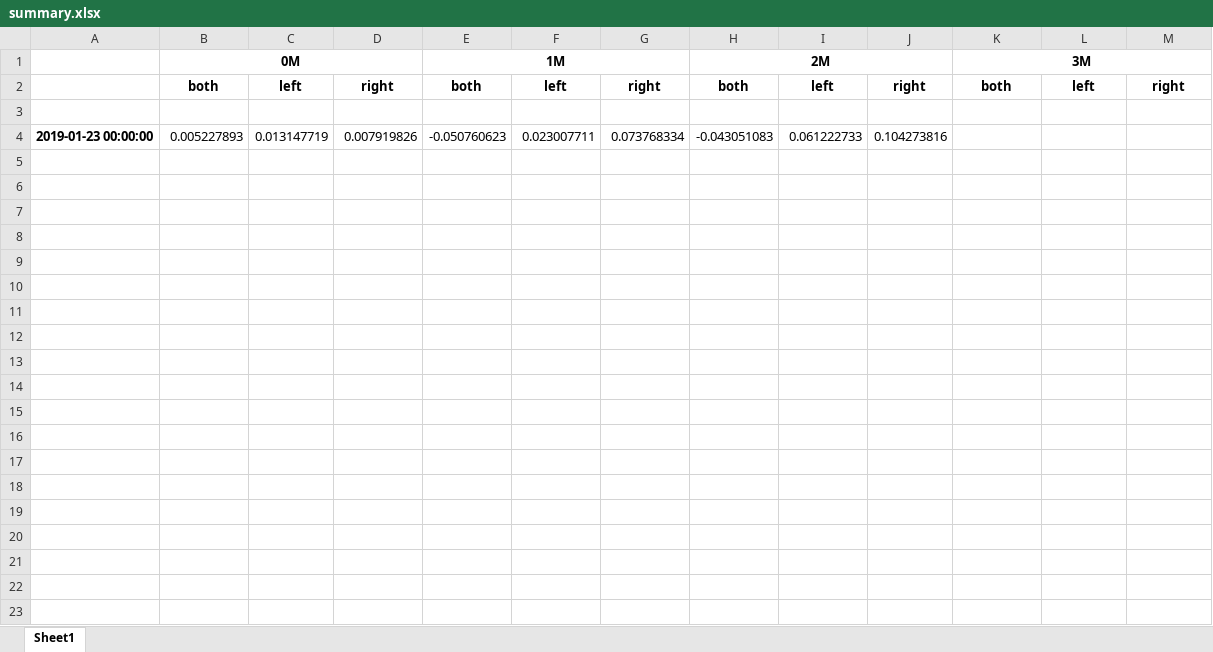
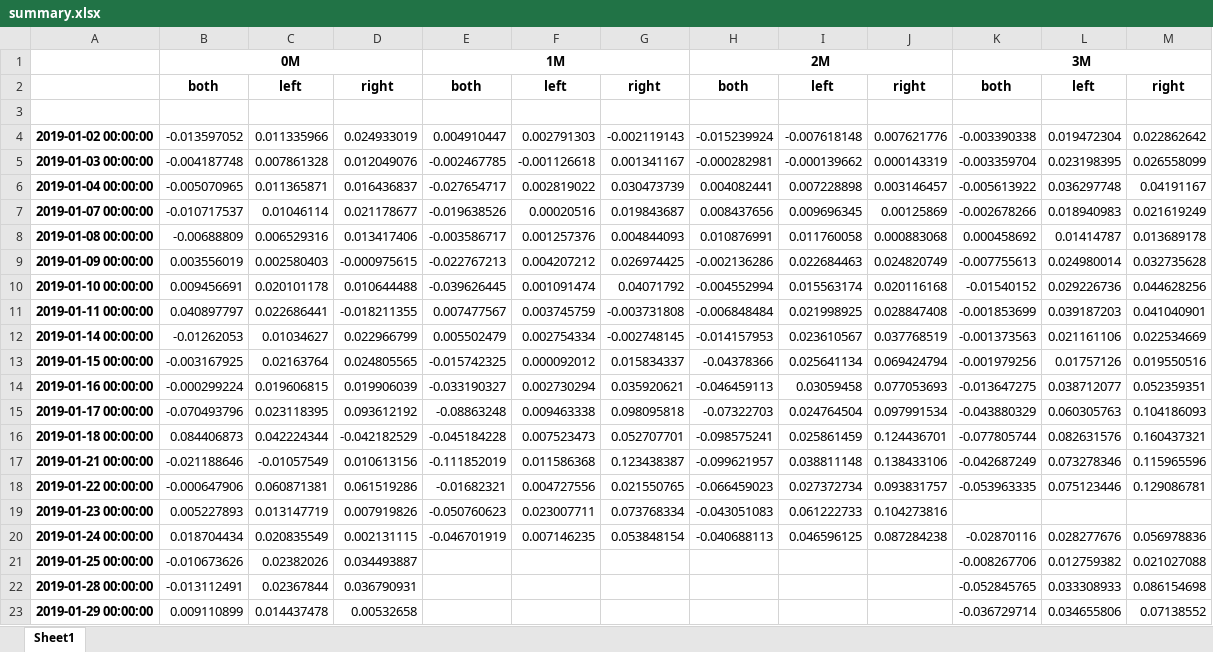
Before and after one commit to chichihua/Skew, an Excel workbook: data/summary.xlsx, sheet Sheet1, drawn as a sheet; only a part is shown; values as stored, in another font and other column widths than the file's, no borders; the diff covers the shown part only; the diff names each change by its address in the sheet, - before the commit and + after, or states it on an @@ line.

```diff
--- a/data/summary.xlsx (sheet Sheet1)
+++ b/data/summary.xlsx (sheet Sheet1)
+row 4: 2019-01-02 00:00:00 | -0.013597052 | 0.011335966 | 0.024933019 | 0.004910447 | 0.002791303 | -0.002119143 | -0.015239924 | -0.007618148 | 0.007621776 | -0.003390338 | 0.019472304 | 0.022862642
+row 5: 2019-01-03 00:00:00 | -0.004187748 | 0.007861328 | 0.012049076 | -0.002467785 | -0.001126618 | 0.001341167 | -0.000282981 | -0.000139662 | 0.000143319 | -0.003359704 | 0.023198395 | 0.026558099
+row 6: 2019-01-04 00:00:00 | -0.005070965 | 0.011365871 | 0.016436837 | -0.027654717 | 0.002819022 | 0.030473739 | 0.004082441 | 0.007228898 | 0.003146457 | -0.005613922 | 0.036297748 | 0.04191167
+row 7: 2019-01-07 00:00:00 | -0.010717537 | 0.01046114 | 0.021178677 | -0.019638526 | 0.00020516 | 0.019843687 | 0.008437656 | 0.009696345 | 0.00125869 | -0.002678266 | 0.018940983 | 0.021619249
+row 8: 2019-01-08 00:00:00 | -0.00688809 | 0.006529316 | 0.013417406 | -0.003586717 | 0.001257376 | 0.004844093 | 0.010876991 | 0.011760058 | 0.000883068 | 0.000458692 | 0.01414787 | 0.013689178
+row 9: 2019-01-09 00:00:00 | 0.003556019 | 0.002580403 | -0.000975615 | -0.022767213 | 0.004207212 | 0.026974425 | -0.002136286 | 0.022684463 | 0.024820749 | -0.007755613 | 0.024980014 | 0.032735628
+row 10: 2019-01-10 00:00:00 | 0.009456691 | 0.020101178 | 0.010644488 | -0.039626445 | 0.001091474 | 0.04071792 | -0.004552994 | 0.015563174 | 0.020116168 | -0.01540152 | 0.029226736 | 0.044628256
+row 11: 2019-01-11 00:00:00 | 0.040897797 | 0.022686441 | -0.018211355 | 0.007477567 | 0.003745759 | -0.003731808 | -0.006848484 | 0.021998925 | 0.028847408 | -0.001853699 | 0.039187203 | 0.041040901
+row 12: 2019-01-14 00:00:00 | -0.01262053 | 0.01034627 | 0.022966799 | 0.005502479 | 0.002754334 | -0.002748145 | -0.014157953 | 0.023610567 | 0.037768519 | -0.001373563 | 0.021161106 | 0.022534669
+row 13: 2019-01-15 00:00:00 | -0.003167925 | 0.02163764 | 0.024805565 | -0.015742325 | 0.000092012 | 0.015834337 | -0.04378366 | 0.025641134 | 0.069424794 | -0.001979256 | 0.01757126 | 0.019550516
+row 14: 2019-01-16 00:00:00 | -0.000299224 | 0.019606815 | 0.019906039 | -0.033190327 | 0.002730294 | 0.035920621 | -0.046459113 | 0.03059458 | 0.077053693 | -0.013647275 | 0.038712077 | 0.052359351
+row 15: 2019-01-17 00:00:00 | -0.070493796 | 0.023118395 | 0.093612192 | -0.08863248 | 0.009463338 | 0.098095818 | -0.07322703 | 0.024764504 | 0.097991534 | -0.043880329 | 0.060305763 | 0.104186093
+row 16: 2019-01-18 00:00:00 | 0.084406873 | 0.042224344 | -0.042182529 | -0.045184228 | 0.007523473 | 0.052707701 | -0.098575241 | 0.025861459 | 0.124436701 | -0.077805744 | 0.082631576 | 0.160437321
+row 17: 2019-01-21 00:00:00 | -0.021188646 | -0.01057549 | 0.010613156 | -0.111852019 | 0.011586368 | 0.123438387 | -0.099621957 | 0.038811148 | 0.138433106 | -0.042687249 | 0.073278346 | 0.115965596
+row 18: 2019-01-22 00:00:00 | -0.000647906 | 0.060871381 | 0.061519286 | -0.01682321 | 0.004727556 | 0.021550765 | -0.066459023 | 0.027372734 | 0.093831757 | -0.053963335 | 0.075123446 | 0.129086781
+row 20: 2019-01-24 00:00:00 | 0.018704434 | 0.020835549 | 0.002131115 | -0.046701919 | 0.007146235 | 0.053848154 | -0.040688113 | 0.046596125 | 0.087284238 | -0.02870116 | 0.028277676 | 0.056978836
+row 21: 2019-01-25 00:00:00 | -0.010673626 | 0.02382026 | 0.034493887 |  |  |  |  |  |  | -0.008267706 | 0.012759382 | 0.021027088
+row 22: 2019-01-28 00:00:00 | -0.013112491 | 0.02367844 | 0.036790931 |  |  |  |  |  |  | -0.052845765 | 0.033308933 | 0.086154698
+row 23: 2019-01-29 00:00:00 | 0.009110899 | 0.014437478 | 0.00532658 |  |  |  |  |  |  | -0.036729714 | 0.034655806 | 0.07138552
```
Also changed, not shown: 79 added rows elsewhere in this sheet, 2 other files.
